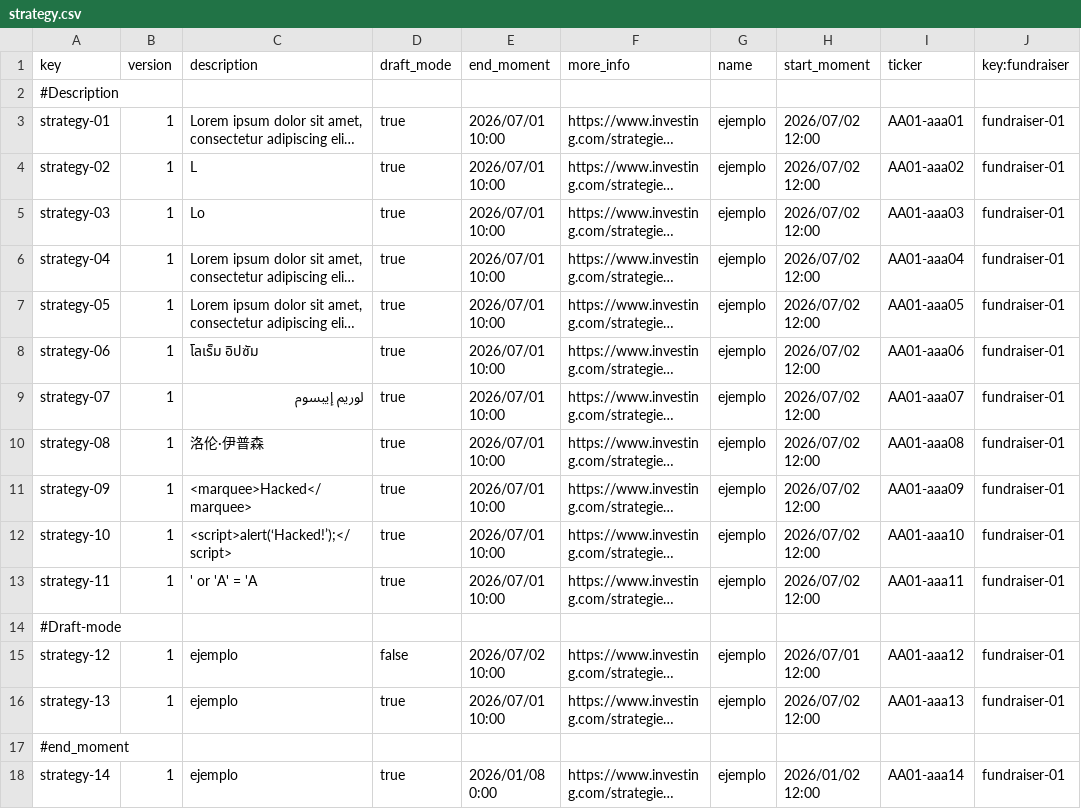
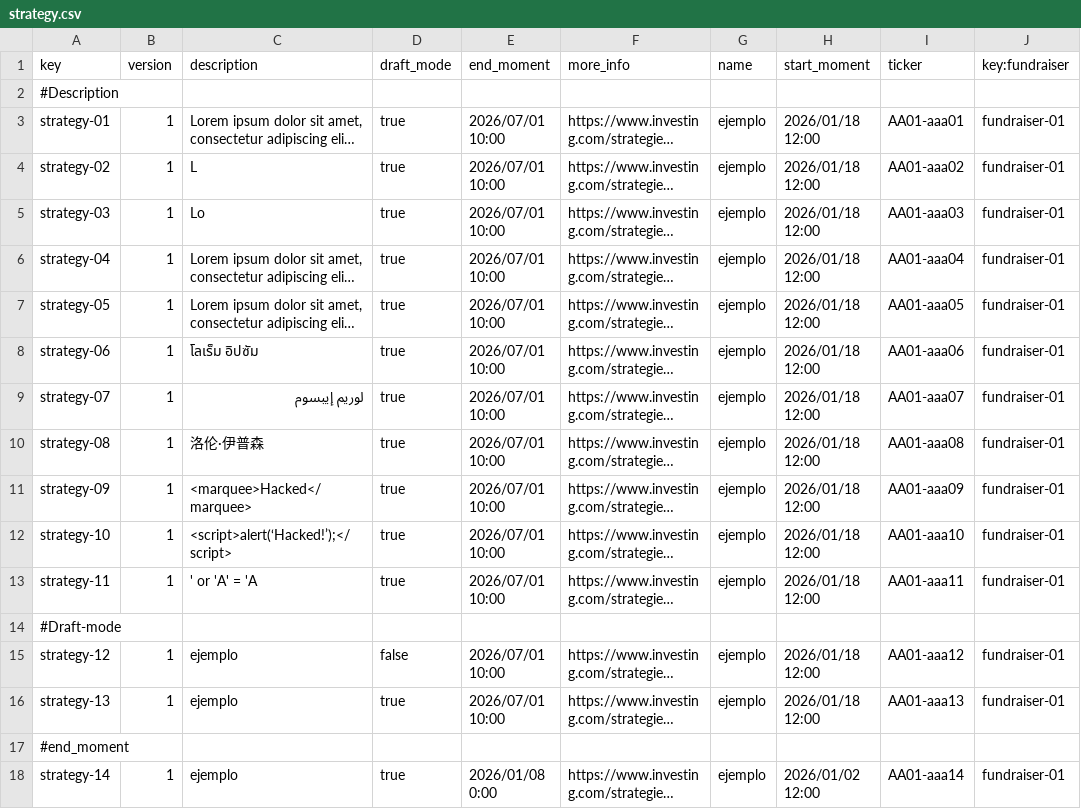
Before and after one commit to aitanavp/Acme-Starters, a CSV file: src/main/resources/WEB-INF/data/sample/batch-01/strategy.csv, drawn as a sheet; only a part is shown; long unchanged cells end in …; the diff covers the shown part only; the diff names each change by its address in the sheet, - before the commit and + after, or states it on an @@ line.

```diff
--- a/src/main/resources/WEB-INF/data/sample/batch-01/strategy.csv
+++ b/src/main/resources/WEB-INF/data/sample/batch-01/strategy.csv
-H3:H13 (start_moment): 2026/07/02 12:00
+H3:H13 (start_moment): 2026/01/18 12:00
-E15 (end_moment): 2026/07/02 10:00
+E15 (end_moment): 2026/07/01 10:00
-H15 (start_moment): 2026/07/01 12:00
+H15 (start_moment): 2026/01/18 12:00
-H16 (start_moment): 2026/07/02 12:00
+H16 (start_moment): 2026/01/18 12:00
```
Also changed, not shown: 32 edited cells elsewhere in this file, src/main/resources/WEB-INF/data/errata/batch-01/fundraiser.csv, src/main/resources/WEB-INF/data/errata/batch-01/strategy.csv.
